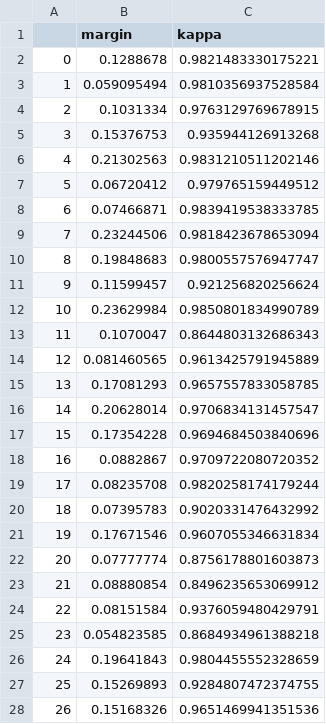
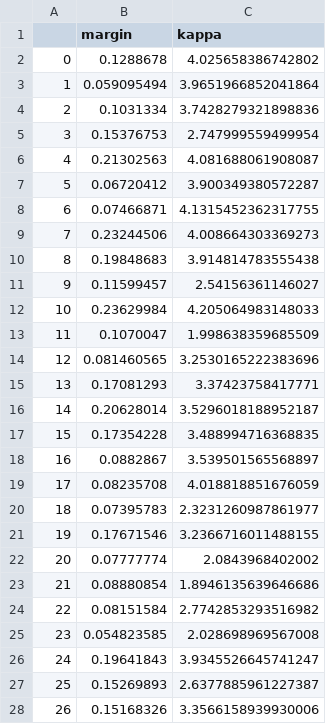
Before and after one commit to yysung/Advscore, a CSV file: data/advqa_combined_scores.csv, drawn as a sheet; only a part is shown; the diff covers the shown part only.

```diff
--- a/data/advqa_combined_scores.csv
+++ b/data/advqa_combined_scores.csv
@@ -1,28 +1,28 @@
 ,margin,kappa
-0,0.1288678,0.9821483330175221
-1,0.059095494,0.9810356937528584
-2,0.1031334,0.9763129769678915
-3,0.15376753,0.935944126913268
-4,0.21302563,0.9831210511202146
-5,0.06720412,0.979765159449512
-6,0.07466871,0.9839419538333785
-7,0.23244506,0.9818423678653094
-8,0.19848683,0.9800557576947747
-9,0.11599457,0.921256820256624
-10,0.23629984,0.9850801834990789
-11,0.1070047,0.8644803132686343
-12,0.081460565,0.9613425791945889
-13,0.17081293,0.9657557833058785
-14,0.20628014,0.9706834131457547
-15,0.17354228,0.9694684503840696
-16,0.0882867,0.9709722080720352
-17,0.08235708,0.9820258174179244
-18,0.07395783,0.9020331476432992
-19,0.17671546,0.9607055346631834
-20,0.07777774,0.8756178801603873
-21,0.08880854,0.8496235653069912
-22,0.08151584,0.9376059480429791
-23,0.054823585,0.8684934961388218
-24,0.19641843,0.9804455552328659
-25,0.15269893,0.9284807472374755
-26,0.15168326,0.9651469941351536
+0,0.1288678,4.025658386742802
+1,0.059095494,3.9651966852041864
+2,0.1031334,3.7428279321898836
+3,0.15376753,2.747999559499954
+4,0.21302563,4.081688061908087
+5,0.06720412,3.900349380572287
+6,0.07466871,4.1315452362317755
+7,0.23244506,4.008664303369273
+8,0.19848683,3.914814783555438
+9,0.11599457,2.54156361146027
+10,0.23629984,4.205064983148033
+11,0.1070047,1.998638359685509
+12,0.081460565,3.2530165222383696
+13,0.17081293,3.37423758417771
+14,0.20628014,3.5296018188952187
+15,0.17354228,3.488994716368835
+16,0.0882867,3.539501565568897
+17,0.08235708,4.018818851676059
+18,0.07395783,2.3231260987861977
+19,0.17671546,3.2366716011488155
+20,0.07777774,2.0843968402002
+21,0.08880854,1.8946135639646686
+22,0.08151584,2.7742853293516982
+23,0.054823585,2.028698969567008
+24,0.19641843,3.9345526645741247
+25,0.15269893,2.6377885961227387
+26,0.15168326,3.3566158939930006
```
Also changed, not shown: 155 edited cells elsewhere in this file, data/bamboogle_scores.csv, data/fm2_scores.csv, 4 other files.
